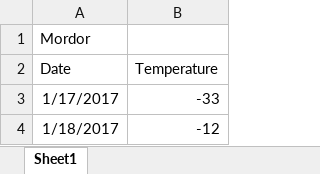
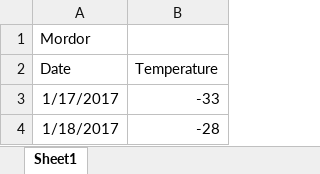
Before and after one commit to KristenODell/Git-Flow, an Excel workbook: Weather.xlsx, sheet Sheet1, drawn as a sheet; values as stored, in another font and other column widths than the file's, no borders; the diff names each change by its address in the sheet, - before the commit and + after, or states it on an @@ line.

Commit message:
Mordor part 2

```diff
--- a/Weather.xlsx (sheet Sheet1)
+++ b/Weather.xlsx (sheet Sheet1)
-B4 (Temperature): -12
+B4 (Temperature): -28
```
